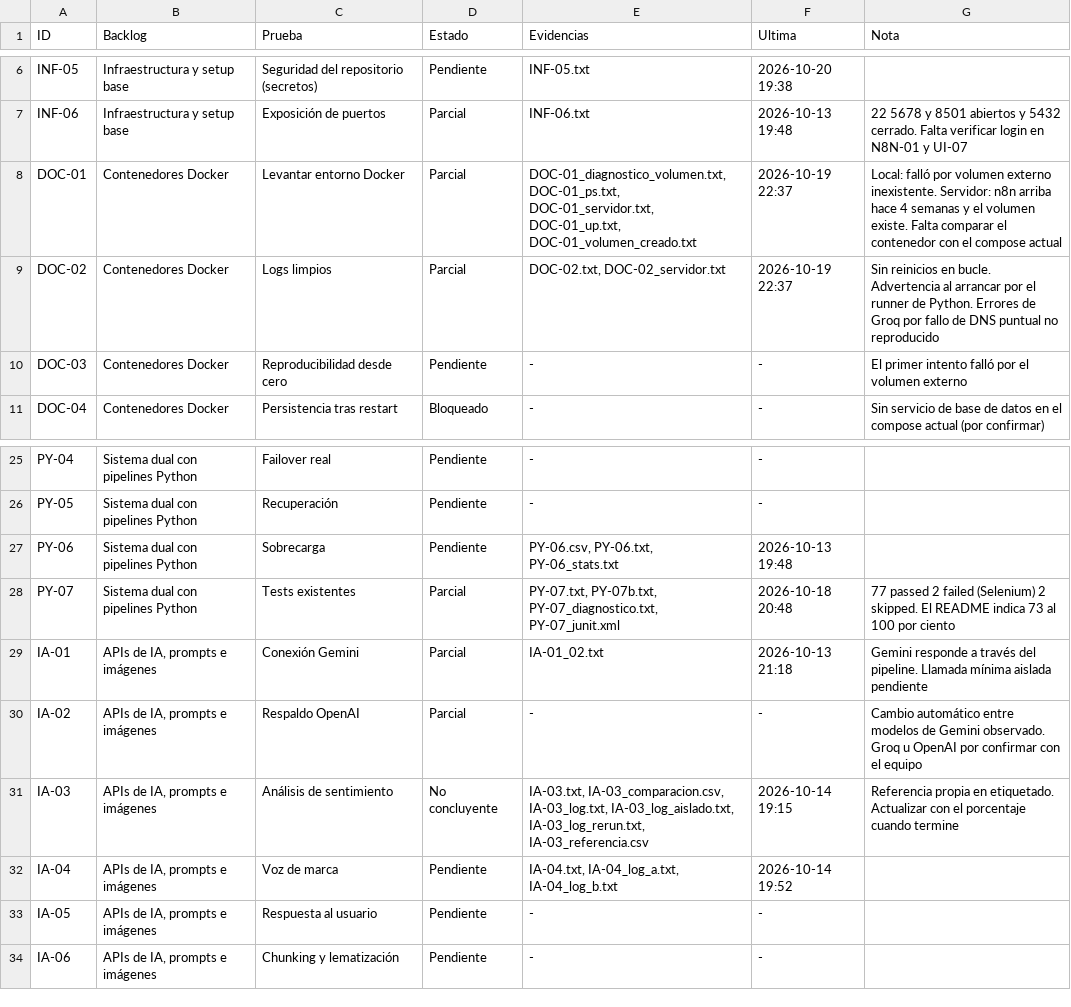
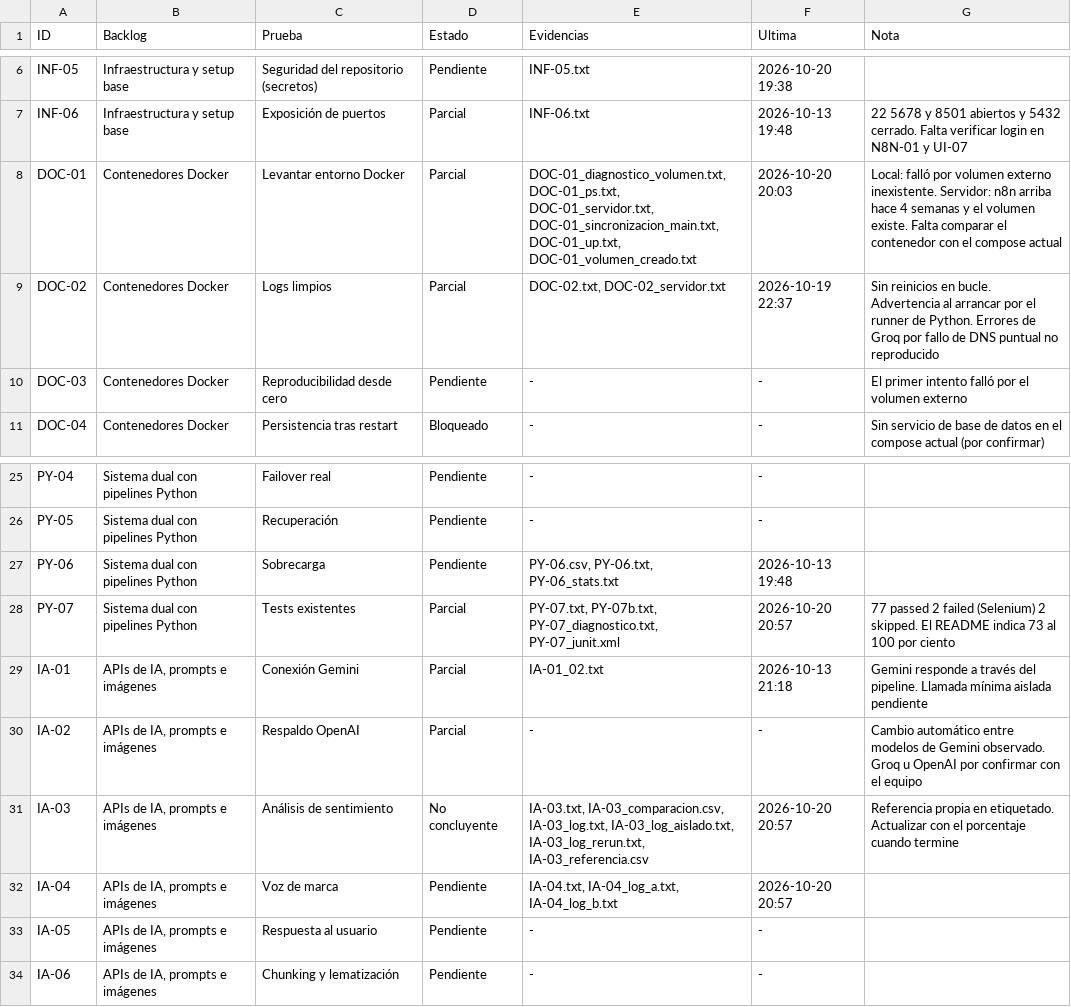
Before and after one commit to No-Country-simulation/G10-LATAM-equipo6-CommunityLab, a CSV file: qa/pruebas-funcionales/trazabilidad.csv, drawn as a sheet; only a part is shown, gaps mark what is left out.

```diff
--- a/qa/pruebas-funcionales/trazabilidad.csv
+++ b/qa/pruebas-funcionales/trazabilidad.csv
@@ -7,3 +7,3 @@
 "INF-06","Infraestructura y setup base","Exposición de puertos","Parcial","INF-06.txt","2026-10-13 19:48","22 5678 y 8501 abiertos y 5432 cerrado. Falta verificar login en N8N-01 y UI-07"
-"DOC-01","Contenedores Docker","Levantar entorno Docker","Parcial","DOC-01_diagnostico_volumen.txt, DOC-01_ps.txt, DOC-01_servidor.txt, DOC-01_up.txt, DOC-01_volumen_creado.txt","2026-10-19 22:37","Local: falló por volumen externo inexistente. Servidor: n8n arriba hace 4 semanas y el volumen existe. Falta comparar el contenedor con el compose actual"
+"DOC-01","Contenedores Docker","Levantar entorno Docker","Parcial","DOC-01_diagnostico_volumen.txt, DOC-01_ps.txt, DOC-01_servidor.txt, DOC-01_sincronizacion_main.txt, DOC-01_up.txt, DOC-01_volumen_creado.txt","2026-10-20 20:03","Local: falló por volumen externo inexistente. Servidor: n8n arriba hace 4 semanas y el volumen existe. Falta comparar el contenedor con el compose actual"
 "DOC-02","Contenedores Docker","Logs limpios","Parcial","DOC-02.txt, DOC-02_servidor.txt","2026-10-19 22:37","Sin reinicios en bucle. Advertencia al arrancar por el runner de Python. Errores de Groq por fallo de DNS puntual no reproducido"
@@ -27,7 +27,7 @@
 "PY-06","Sistema dual con pipelines Python","Sobrecarga","Pendiente","PY-06.csv, PY-06.txt, PY-06_stats.txt","2026-10-13 19:48",""
-"PY-07","Sistema dual con pipelines Python","Tests existentes","Parcial","PY-07.txt, PY-07b.txt, PY-07_diagnostico.txt, PY-07_junit.xml","2026-10-18 20:48","77 passed 2 failed (Selenium) 2 skipped. El README indica 73 al 100 por ciento"
+"PY-07","Sistema dual con pipelines Python","Tests existentes","Parcial","PY-07.txt, PY-07b.txt, PY-07_diagnostico.txt, PY-07_junit.xml","2026-10-20 20:57","77 passed 2 failed (Selenium) 2 skipped. El README indica 73 al 100 por ciento"
 "IA-01","APIs de IA, prompts e imágenes","Conexión Gemini","Parcial","IA-01_02.txt","2026-10-13 21:18","Gemini responde a través del pipeline. Llamada mínima aislada pendiente"
 "IA-02","APIs de IA, prompts e imágenes","Respaldo OpenAI","Parcial","-","-","Cambio automático entre modelos de Gemini observado. Groq u OpenAI por confirmar con el equipo"
-"IA-03","APIs de IA, prompts e imágenes","Análisis de sentimiento","No concluyente","IA-03.txt, IA-03_comparacion.csv, IA-03_log.txt, IA-03_log_aislado.txt, IA-03_log_rerun.txt, IA-03_referencia.csv","2026-10-14 19:15","Referencia propia en etiquetado. Actualizar con el porcentaje cuando termine"
-"IA-04","APIs de IA, prompts e imágenes","Voz de marca","Pendiente","IA-04.txt, IA-04_log_a.txt, IA-04_log_b.txt","2026-10-14 19:52",""
+"IA-03","APIs de IA, prompts e imágenes","Análisis de sentimiento","No concluyente","IA-03.txt, IA-03_comparacion.csv, IA-03_log.txt, IA-03_log_aislado.txt, IA-03_log_rerun.txt, IA-03_referencia.csv","2026-10-20 20:57","Referencia propia en etiquetado. Actualizar con el porcentaje cuando termine"
+"IA-04","APIs de IA, prompts e imágenes","Voz de marca","Pendiente","IA-04.txt, IA-04_log_a.txt, IA-04_log_b.txt","2026-10-20 20:57",""
 "IA-05","APIs de IA, prompts e imágenes","Respuesta al usuario","Pendiente","-","-",""
```
Also changed, not shown: qa/pruebas-funcionales/hallazgos.csv, 16 other files.
